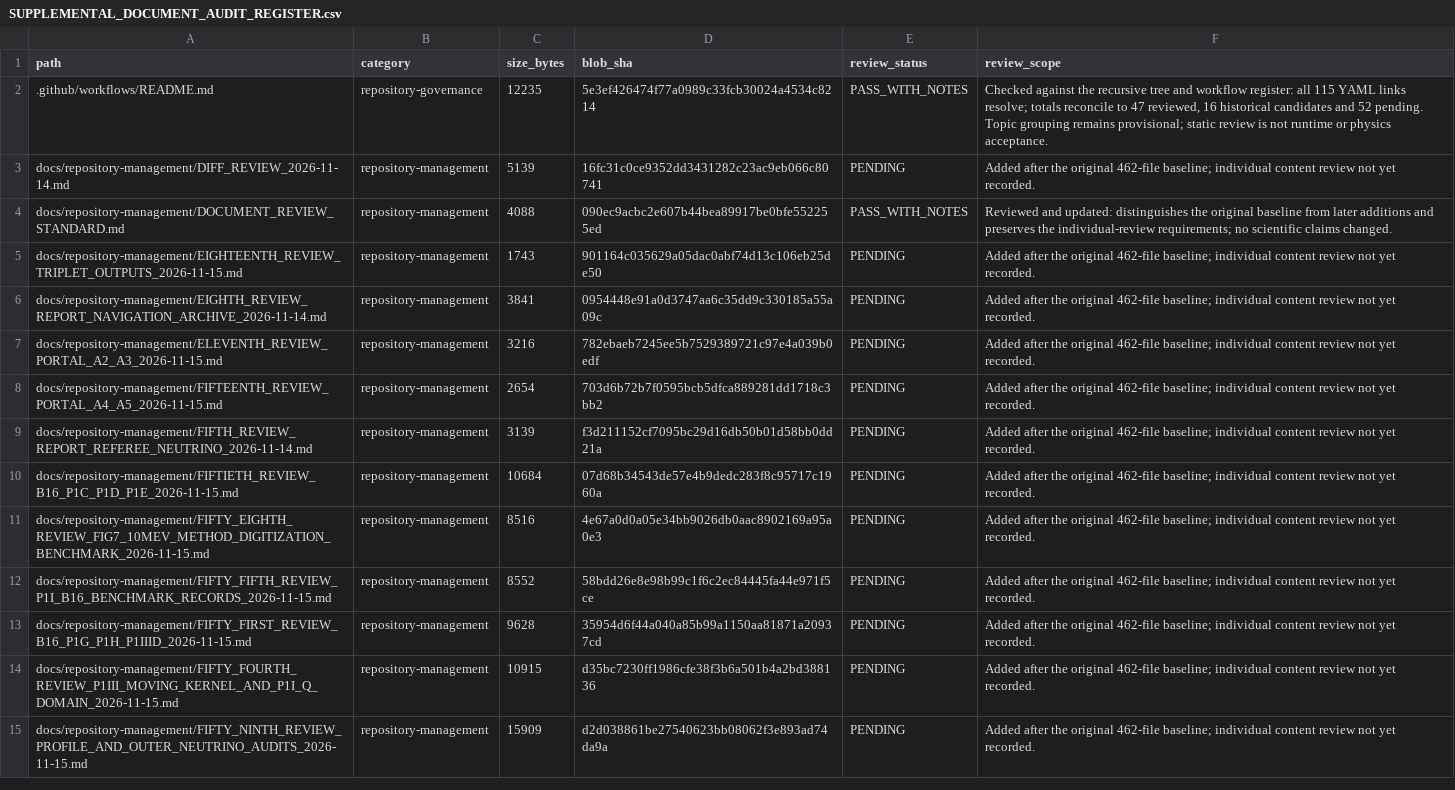
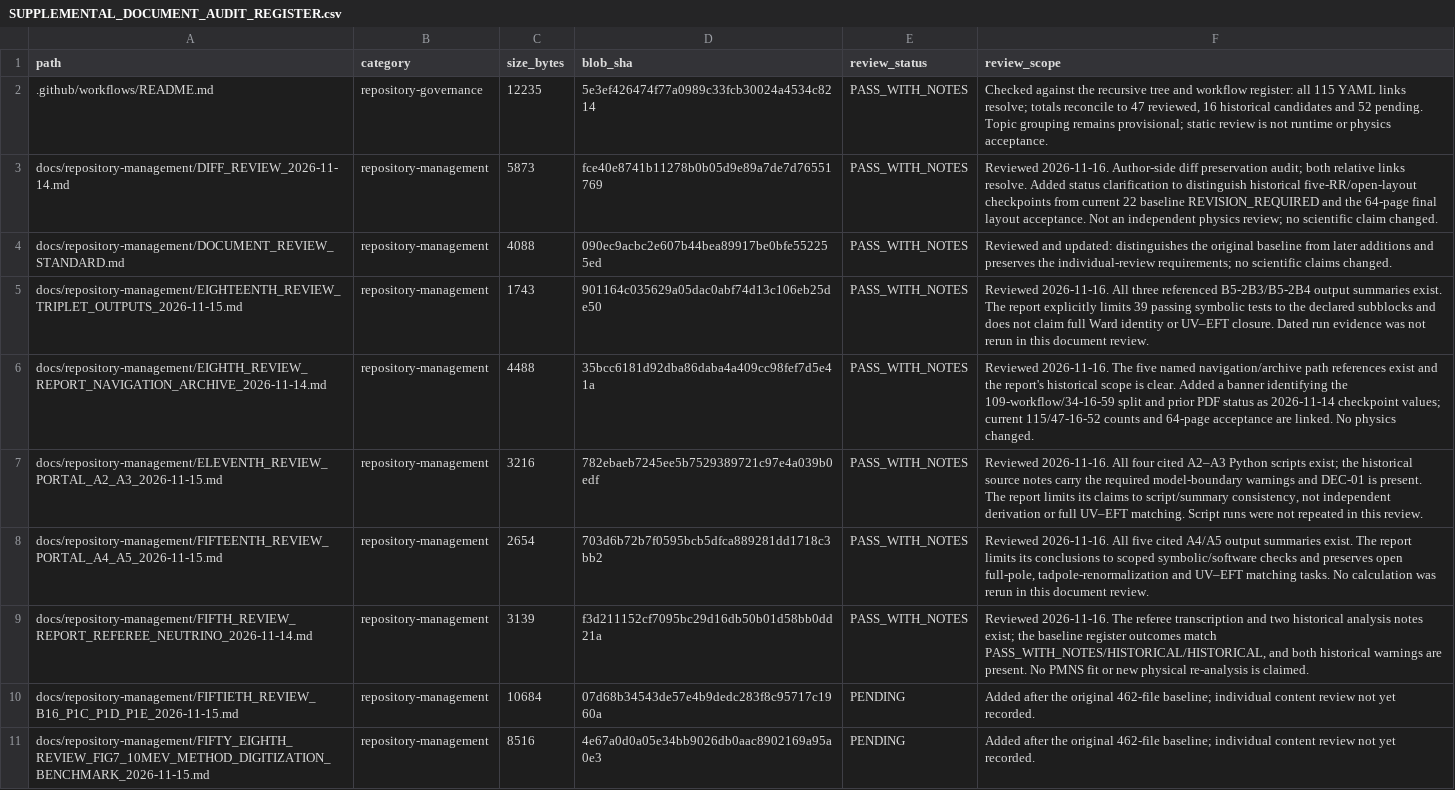
Before and after one commit to lm846802297-bit/axial-vector-review-response, a CSV file: docs/repository-management/SUPPLEMENTAL_DOCUMENT_AUDIT_REGISTER.csv, drawn as a sheet; only a part is shown; the shorter side is filled out with more unchanged rows.

Commit message:
docs: review first six supplemental audit records

```diff
--- a/docs/repository-management/SUPPLEMENTAL_DOCUMENT_AUDIT_REGISTER.csv
+++ b/docs/repository-management/SUPPLEMENTAL_DOCUMENT_AUDIT_REGISTER.csv
@@ -2,9 +2,9 @@ path,category,size_bytes,blob_sha,review_status,review_scope
 .github/workflows/README.md,repository-governance,12235,5e3ef426474f77a0989c33fcb30024a4534c8214,PASS_WITH_NOTES,"Checked against the recursive tree and workflow register: all 115 YAML links resolve; totals reconcile to 47 reviewed, 16 historical candidates and 52 pending. Topic grouping remains provisional; static review is not runtime or physics acceptance."
-docs/repository-management/DIFF_REVIEW_2026-11-14.md,repository-management,5139,16fc31c0ce9352dd3431282c23ac9eb066c80741,PENDING,Added after the original 462-file baseline; individual content review not yet recorded.
+docs/repository-management/DIFF_REVIEW_2026-11-14.md,repository-management,5873,fce40e8741b11278b0b05d9e89a7de7d76551769,PASS_WITH_NOTES,Reviewed 2026-11-16. Author-side diff preservation audit; both relative links resolve. Added status clarification to distinguish historical five-RR/open-layout checkpoints from current 22 baseline REVISION_REQUIRED and the 64-page final layout acceptance. Not an independent physics review; no scientific claim changed.
 docs/repository-management/DOCUMENT_REVIEW_STANDARD.md,repository-management,4088,090ec9acbc2e607b44bea89917be0bfe552255ed,PASS_WITH_NOTES,Reviewed and updated: distinguishes the original baseline from later additions and preserves the individual-review requirements; no scientific claims changed.
-docs/repository-management/EIGHTEENTH_REVIEW_TRIPLET_OUTPUTS_2026-11-15.md,repository-management,1743,901164c035629a05dac0abf74d13c106eb25de50,PENDING,Added after the original 462-file baseline; individual content review not yet recorded.
-docs/repository-management/EIGHTH_REVIEW_REPORT_NAVIGATION_ARCHIVE_2026-11-14.md,repository-management,3841,0954448e91a0d3747aa6c35dd9c330185a55a09c,PENDING,Added after the original 462-file baseline; individual content review not yet recorded.
-docs/repository-management/ELEVENTH_REVIEW_PORTAL_A2_A3_2026-11-15.md,repository-management,3216,782ebaeb7245ee5b7529389721c97e4a039b0edf,PENDING,Added after the original 462-file baseline; individual content review not yet recorded.
-docs/repository-management/FIFTEENTH_REVIEW_PORTAL_A4_A5_2026-11-15.md,repository-management,2654,703d6b72b7f0595bcb5dfca889281dd1718c3bb2,PENDING,Added after the original 462-file baseline; individual content review not yet recorded.
-docs/repository-management/FIFTH_REVIEW_REPORT_REFEREE_NEUTRINO_2026-11-14.md,repository-management,3139,f3d211152cf7095bc29d16db50b01d58bb0dd21a,PENDING,Added after the original 462-file baseline; individual content review not yet recorded.
+docs/repository-management/EIGHTEENTH_REVIEW_TRIPLET_OUTPUTS_2026-11-15.md,repository-management,1743,901164c035629a05dac0abf74d13c106eb25de50,PASS_WITH_NOTES,Reviewed 2026-11-16. All three referenced B5-2B3/B5-2B4 output summaries exist. The report explicitly limits 39 passing symbolic tests to the declared subblocks and does not claim full Ward identity or UV–EFT closure. Dated run evidence was not rerun in this document review.
+docs/repository-management/EIGHTH_REVIEW_REPORT_NAVIGATION_ARCHIVE_2026-11-14.md,repository-management,4488,35bcc6181d92dba86daba4a409cc98fef7d5e41a,PASS_WITH_NOTES,Reviewed 2026-11-16. The five named navigation/archive path references exist and the report's historical scope is clear. Added a banner identifying the 109-workflow/34-16-59 split and prior PDF status as 2026-11-14 checkpoint values; current 115/47-16-52 counts and 64-page acceptance are linked. No physics changed.
+docs/repository-management/ELEVENTH_REVIEW_PORTAL_A2_A3_2026-11-15.md,repository-management,3216,782ebaeb7245ee5b7529389721c97e4a039b0edf,PASS_WITH_NOTES,"Reviewed 2026-11-16. All four cited A2–A3 Python scripts exist; the historical source notes carry the required model-boundary warnings and DEC-01 is present. The report limits its claims to script/summary consistency, not independent derivation or full UV–EFT matching. Script runs were not repeated in this review."
+docs/repository-management/FIFTEENTH_REVIEW_PORTAL_A4_A5_2026-11-15.md,repository-management,2654,703d6b72b7f0595bcb5dfca889281dd1718c3bb2,PASS_WITH_NOTES,"Reviewed 2026-11-16. All five cited A4/A5 output summaries exist. The report limits its conclusions to scoped symbolic/software checks and preserves open full-pole, tadpole-renormalization and UV–EFT matching tasks. No calculation was rerun in this document review."
+docs/repository-management/FIFTH_REVIEW_REPORT_REFEREE_NEUTRINO_2026-11-14.md,repository-management,3139,f3d211152cf7095bc29d16db50b01d58bb0dd21a,PASS_WITH_NOTES,"Reviewed 2026-11-16. The referee transcription and two historical analysis notes exist; the baseline register outcomes match PASS_WITH_NOTES/HISTORICAL/HISTORICAL, and both historical warnings are present. No PMNS fit or new physical re-analysis is claimed."
 docs/repository-management/FIFTIETH_REVIEW_B16_P1C_P1D_P1E_2026-11-15.md,repository-management,10684,07d68b34543de57e4b9dedc283f8c95717c1960a,PENDING,Added after the original 462-file baseline; individual content review not yet recorded.
```
